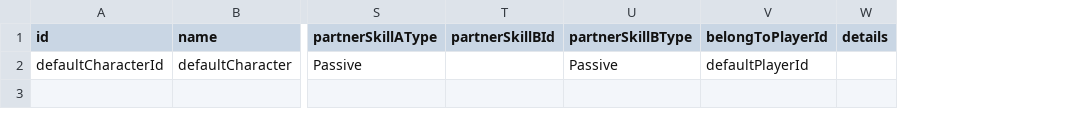
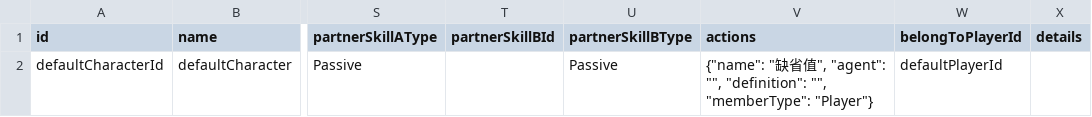
Before and after one commit to ToramCalculator-Team/ToramCalculator, a CSV file: db/backups/character.csv, drawn as a sheet; only a part is shown, gaps mark what is left out; the diff names each change by its address in the sheet, - before the commit and + after, or states it on an @@ line.

```diff
--- a/db/backups/character.csv
+++ b/db/backups/character.csv
+column V (actions), row 2: {"name": "缺省值", "agent": "", "definition": "", "memberType": "Player"}
```
Also changed, not shown: db/backups/member.csv, 10 other files.
